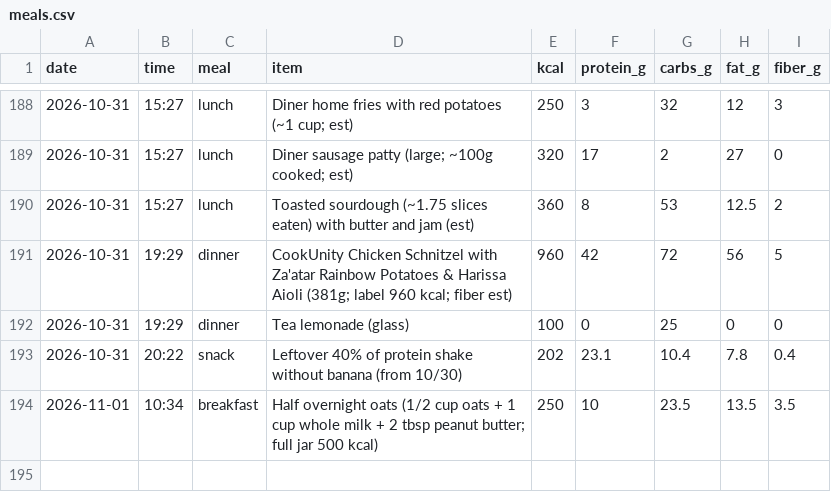
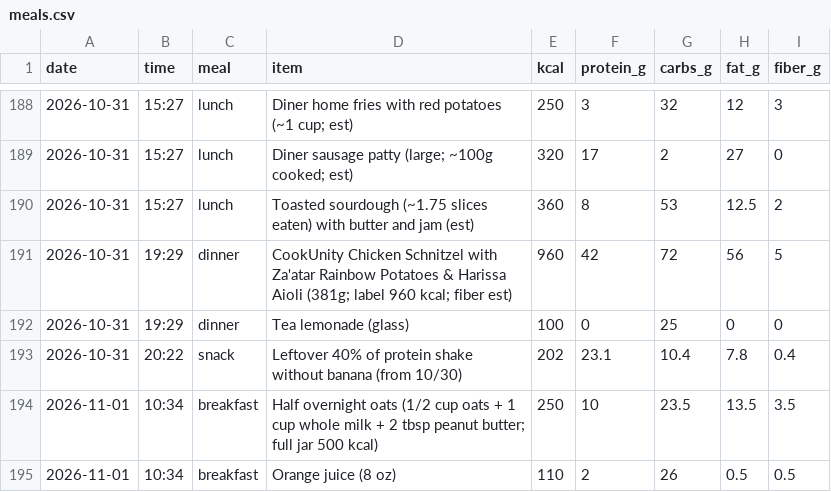
Before and after one commit to pondorasti/alexandru, a CSV file: apps/macro/content/meals.csv, drawn as a sheet; only a part is shown, gaps mark what is left out.

```diff
--- a/apps/macro/content/meals.csv
+++ b/apps/macro/content/meals.csv
@@ -194 +194,2 @@ date,time,meal,item,kcal,protein_g,carbs_g,fat_g,fiber_g
 2026-11-01,10:34,breakfast,Half overnight oats (1/2 cup oats + 1 cup whole milk + 2 tbsp peanut butter; full jar 500 kcal),250,10,23.5,13.5,3.5
+2026-11-01,10:34,breakfast,Orange juice (8 oz),110,2,26,0.5,0.5
```
